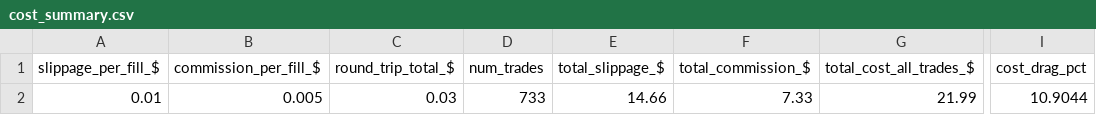
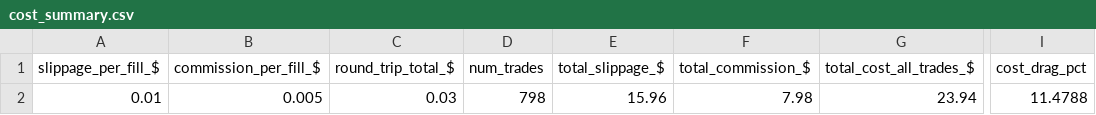
Before and after one commit to yiweipwang/ema-crossover, a CSV file: cost_summary.csv, drawn as a sheet; only a part is shown, gaps mark what is left out; the diff names each change by its address in the sheet, - before the commit and + after, or states it on an @@ line.

```diff
--- a/cost_summary.csv
+++ b/cost_summary.csv
-D2 (num_trades): 733
+D2 (num_trades): 798
-E2 (total_slippage_$): 14.66
+E2 (total_slippage_$): 15.96
-F2 (total_commission_$): 7.33
+F2 (total_commission_$): 7.98
-G2 (total_cost_all_trades_$): 21.99
+G2 (total_cost_all_trades_$): 23.94
-I2 (cost_drag_pct): 10.9044
+I2 (cost_drag_pct): 11.4788
```
Also changed, not shown: baseline_comparison.csv, performance_metrics.csv, 5 other files.
